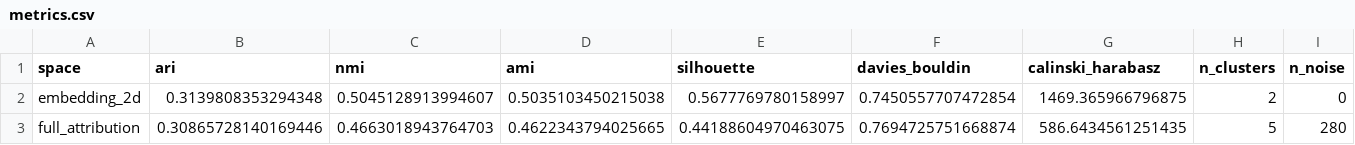
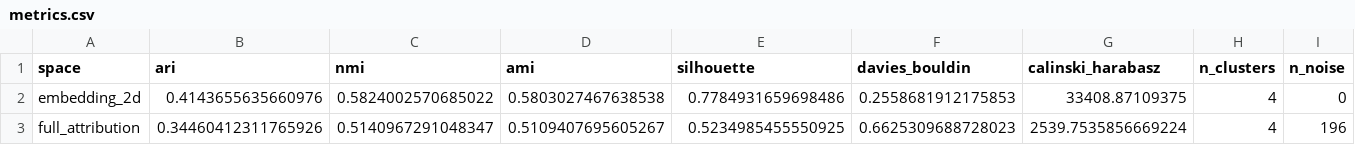
Before and after one commit to 96jsalinas/Supervised-Clustering-Experiments, a CSV file: results/cooper_dbscan/metrics.csv, drawn as a sheet.

```diff
--- a/results/cooper_dbscan/metrics.csv
+++ b/results/cooper_dbscan/metrics.csv
@@ -1,3 +1,3 @@
 space,ari,nmi,ami,silhouette,davies_bouldin,calinski_harabasz,n_clusters,n_noise
-embedding_2d,0.3139808353294348,0.5045128913994607,0.5035103450215038,0.5677769780158997,0.7450557707472854,1469.365966796875,2,0
-full_attribution,0.30865728140169446,0.4663018943764703,0.4622343794025665,0.44188604970463075,0.7694725751668874,586.6434561251435,5,280
+embedding_2d,0.4143655635660976,0.5824002570685022,0.5803027467638538,0.7784931659698486,0.2558681912175853,33408.87109375,4,0
+full_attribution,0.34460412311765926,0.5140967291048347,0.5109407695605267,0.5234985455550925,0.6625309688728023,2539.7535856669224,4,196
```
Also changed, not shown: results/hdbscan_baseline/metrics.csv, results/r_reference_example1/metrics.csv, 22 other files.
